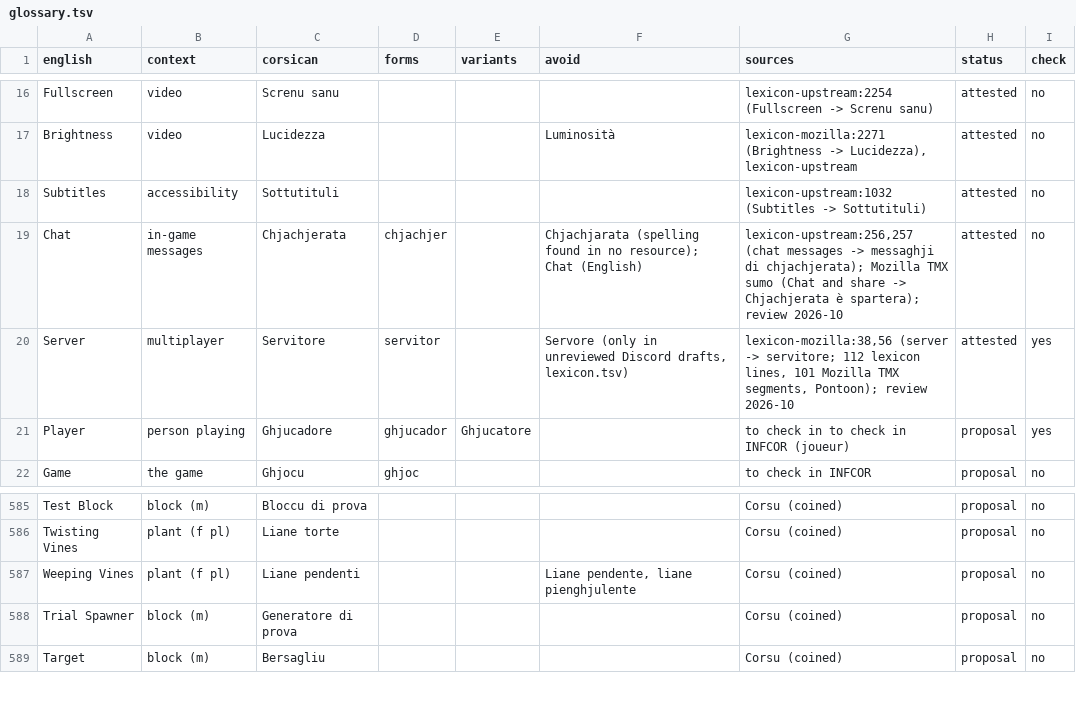
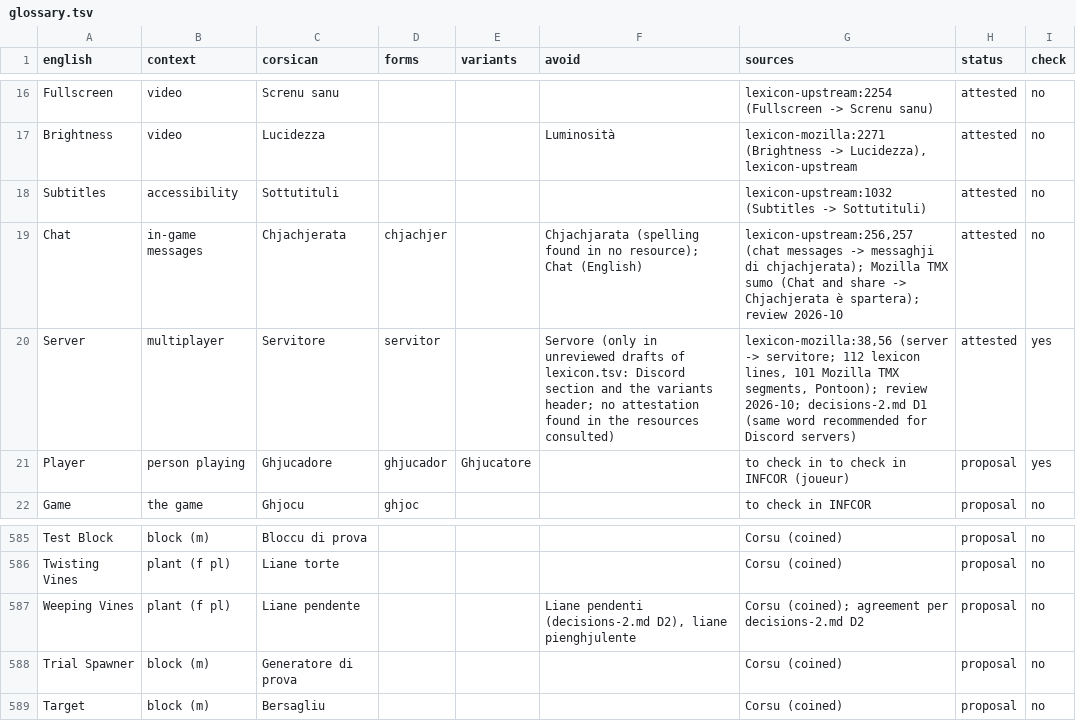
Before and after one commit to Platykalt/corsu, a TSV file: minecraft/java/glossary.tsv, drawn as a sheet; only a part is shown, gaps mark what is left out; the diff covers the shown part only.

```diff
--- a/minecraft/java/glossary.tsv
+++ b/minecraft/java/glossary.tsv
@@ -19,3 +19,3 @@ Subtitles	accessibility	Sottutituli				lexicon-upstream:1032 (Subtitles -> Sottu
 Chat	in-game messages	Chjachjerata	chjachjer		Chjachjarata (spelling found in no resource); Chat (English)	lexicon-upstream:256,257 (chat messages -> messaghji di chjachjerata); Mozilla TMX sumo (Chat and share -> Chjachjerata è spartera); review 2026-10	attested	no
-Server	multiplayer	Servitore	servitor		Servore (only in unreviewed Discord drafts, lexicon.tsv)	lexicon-mozilla:38,56 (server -> servitore; 112 lexicon lines, 101 Mozilla TMX segments, Pontoon); review 2026-10	attested	yes
+Server	multiplayer	Servitore	servitor		Servore (only in unreviewed drafts of lexicon.tsv: Discord section and the variants header; no attestation found in the resources consulted)	lexicon-mozilla:38,56 (server -> servitore; 112 lexicon lines, 101 Mozilla TMX segments, Pontoon); review 2026-10; decisions-2.md D1 (same word recommended for Discord servers)	attested	yes
 Player	person playing	Ghjucadore	ghjucador	Ghjucatore		to check in to check in INFCOR (joueur)	proposal	yes
@@ -586,3 +586,3 @@ Test Block	block (m)	Bloccu di prova				Corsu (coined)	proposal	no
 Twisting Vines	plant (f pl)	Liane torte				Corsu (coined)	proposal	no
-Weeping Vines	plant (f pl)	Liane pendenti			Liane pendente, liane pienghjulente	Corsu (coined)	proposal	no
+Weeping Vines	plant (f pl)	Liane pendente			Liane pendenti (decisions-2.md D2), liane pienghjulente	Corsu (coined); agreement per decisions-2.md D2	proposal	no
 Trial Spawner	block (m)	Generatore di prova				Corsu (coined)	proposal	no
```
Also changed, not shown: 24 edited cells elsewhere in this file, 56 other files.
